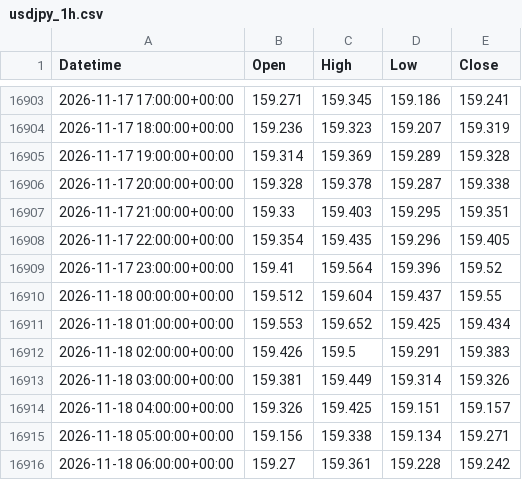
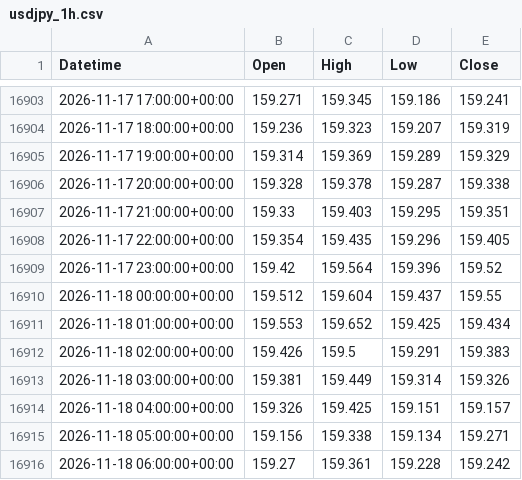
Before and after one commit to ikea56/top10, a CSV file: data/fx/usdjpy_1h.csv, drawn as a sheet; only a part is shown, gaps mark what is left out; the diff covers the shown part only.

```diff
--- a/data/fx/usdjpy_1h.csv
+++ b/data/fx/usdjpy_1h.csv
@@ -16904,3 +16904,3 @@ Datetime,Open,High,Low,Close
 2026-11-17 18:00:00+00:00,159.236,159.323,159.207,159.319
-2026-11-17 19:00:00+00:00,159.314,159.369,159.289,159.328
+2026-11-17 19:00:00+00:00,159.314,159.369,159.289,159.329
 2026-11-17 20:00:00+00:00,159.328,159.378,159.287,159.338
@@ -16908,3 +16908,3 @@ Datetime,Open,High,Low,Close
 2026-11-17 22:00:00+00:00,159.354,159.435,159.296,159.405
-2026-11-17 23:00:00+00:00,159.41,159.564,159.396,159.52
+2026-11-17 23:00:00+00:00,159.42,159.564,159.396,159.52
 2026-11-18 00:00:00+00:00,159.512,159.604,159.437,159.55
```
Also changed, not shown: 13 added rows and 4 edited cells elsewhere in this file, docs/fx/usdjpy_sessions.csv, 1 other file.
